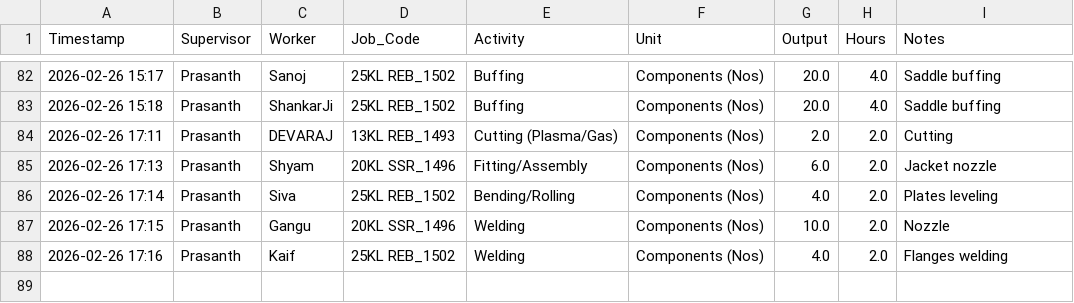
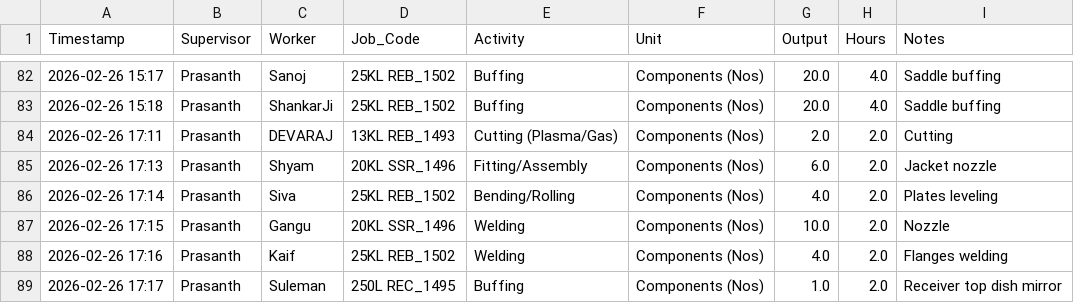
Before and after one commit to Bgenggadmin/shopfloor-monitor, a CSV file: production_logs.csv, drawn as a sheet; only a part is shown, gaps mark what is left out; the diff names each change by its address in the sheet, - before the commit and + after, or states it on an @@ line.

Commit message:
Prod Sync 2026-02-26 17:17:49.055048+05:30

```diff
--- a/production_logs.csv
+++ b/production_logs.csv
+row 89: 2026-02-26 17:17 | Prasanth | Suleman | 250L REC_1495 | Buffing | Components (Nos) | 1.0 | 2.0 | Receiver top dish mirror
```
